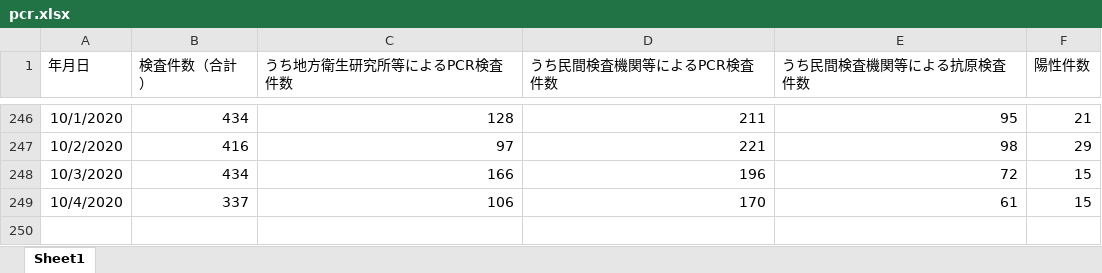
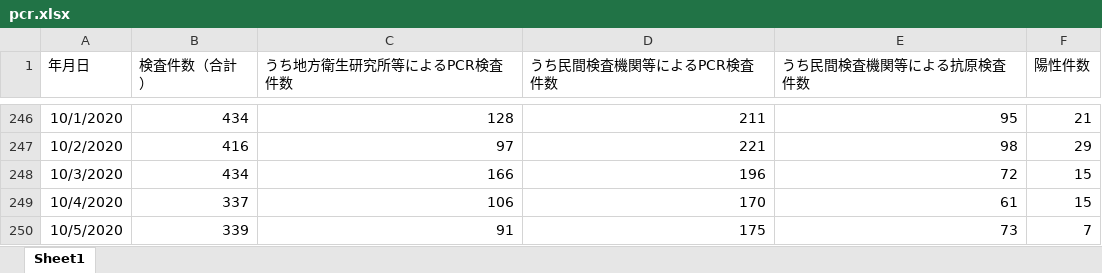
Before and after one commit to stop-covid19-hyogo/covid19-scraping, an Excel workbook: pcr.xlsx, sheet Sheet1, drawn as a sheet; only a part is shown, gaps mark what is left out; values as stored, in another font and other column widths than the file's, no borders; the diff names each change by its address in the sheet, - before the commit and + after, or states it on an @@ line.

```diff
--- a/pcr.xlsx (sheet Sheet1)
+++ b/pcr.xlsx (sheet Sheet1)
+row 250: 10/5/2020 | 339 | 91 | 175 | 73 | 7
```
Also changed, not shown: yousei.xlsx, 8 other files.
